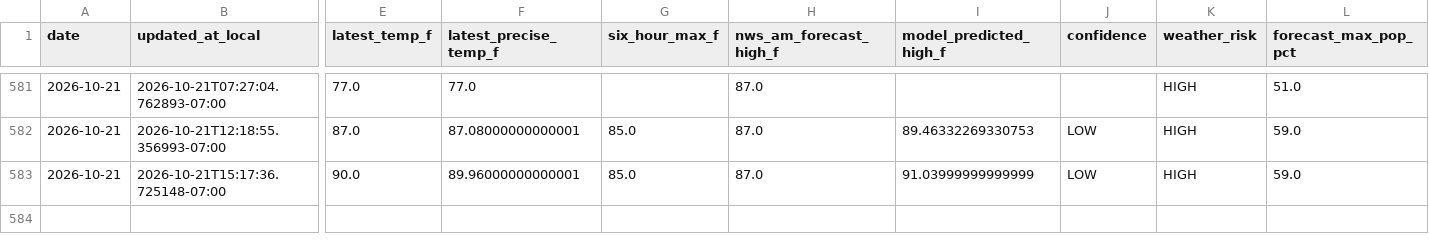
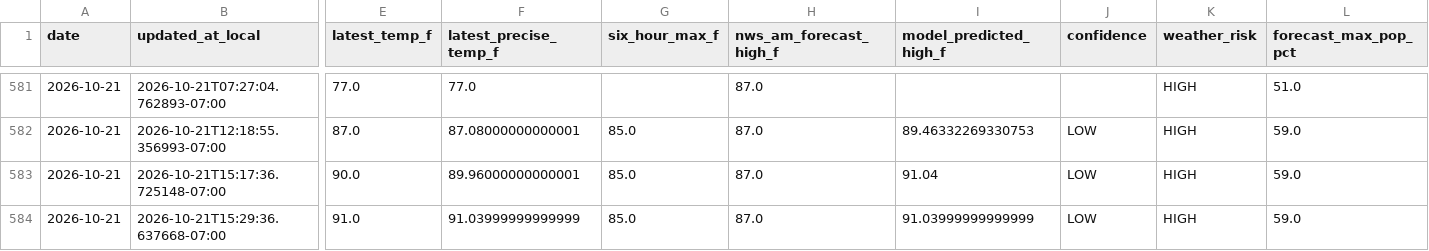
Before and after one commit to capecodbeachgirl/kphx-live-model, a CSV file: data/live/kphx_live_history.csv, drawn as a sheet; only a part is shown, gaps mark what is left out; rows hold the shown columns only; the diff names each change by its address in the sheet, - before the commit and + after, or states it on an @@ line.

```diff
--- a/data/live/kphx_live_history.csv
+++ b/data/live/kphx_live_history.csv
-I583 (model_predicted_high_f): 91.03999999999999
+I583 (model_predicted_high_f): 91.04
+row 584: 2026-10-21 | 2026-10-21T15:29:36.637668-07:00 | 91.0 | 91.03999999999999 | 85.0 | 87.0 | 91.03999999999999 | LOW | HIGH | 59.0
```
Also changed, not shown: 3 other files.
